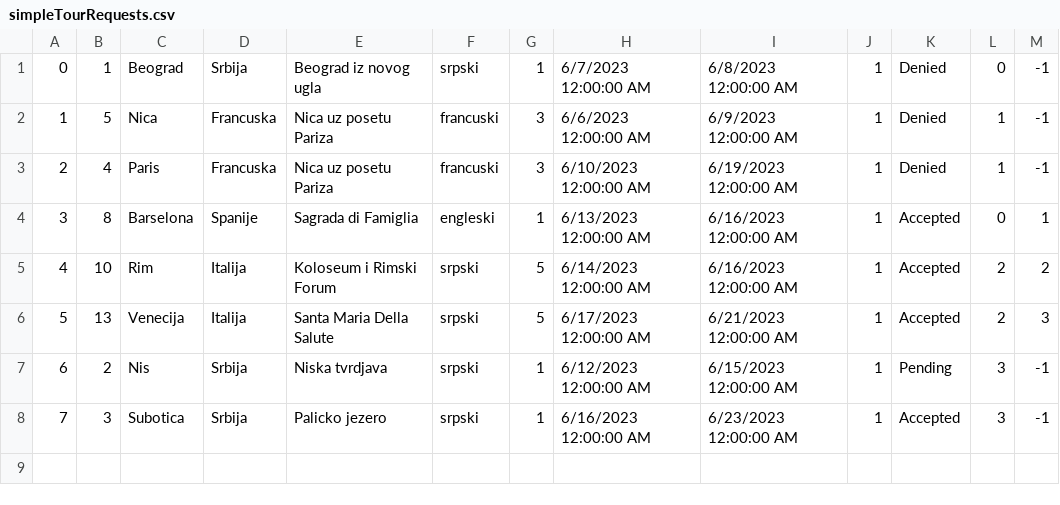
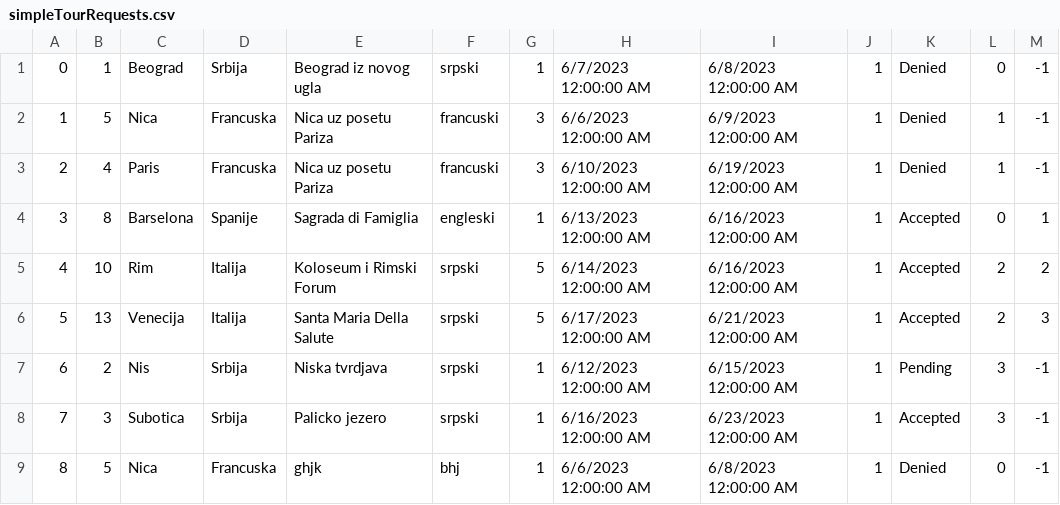
Before and after one commit to Batranovic/sims, a CSV file: WpfApp1/WpfApp1/Resources/Data/simpleTourRequests.csv, drawn as a sheet; the diff names each change by its address in the sheet, - before the commit and + after, or states it on an @@ line.

```diff
--- a/WpfApp1/WpfApp1/Resources/Data/simpleTourRequests.csv
+++ b/WpfApp1/WpfApp1/Resources/Data/simpleTourRequests.csv
+row 9: 8 | 5 | Nica | Francuska | ghjk | bhj | 1 | 6/6/2023 12:00:00 AM | 6/8/2023 12:00:00 AM | 1 | Denied | 0 | -1
```
Also changed, not shown: 3 other files.
